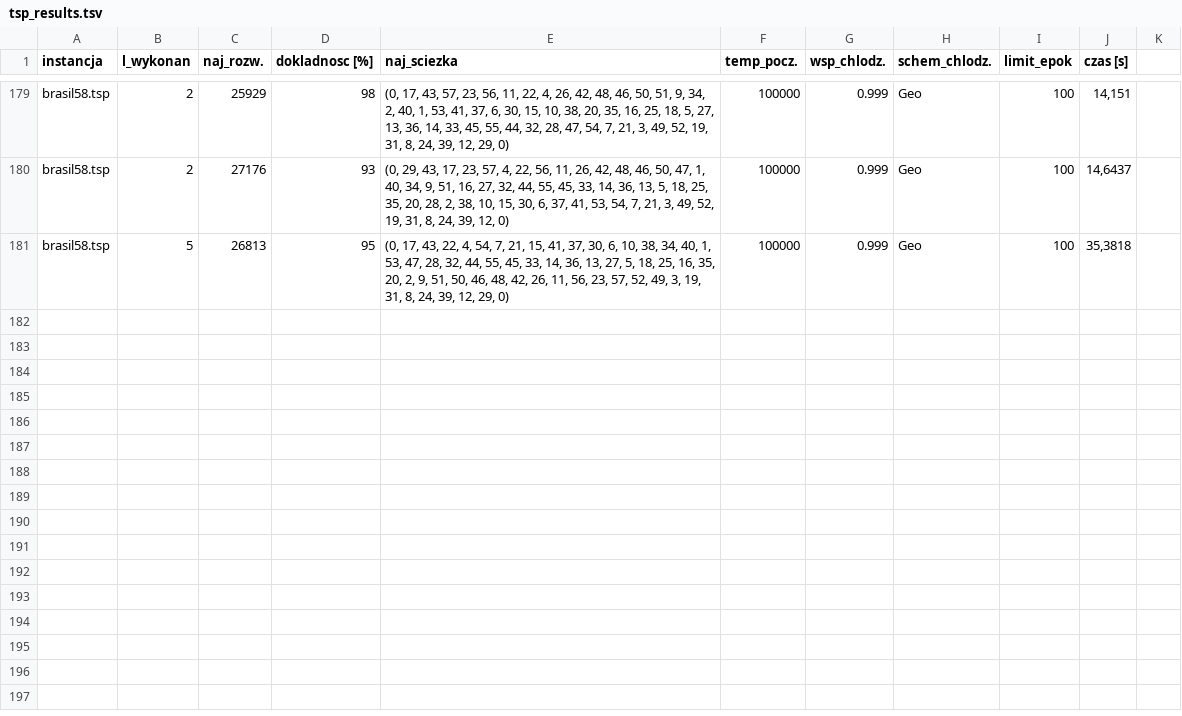
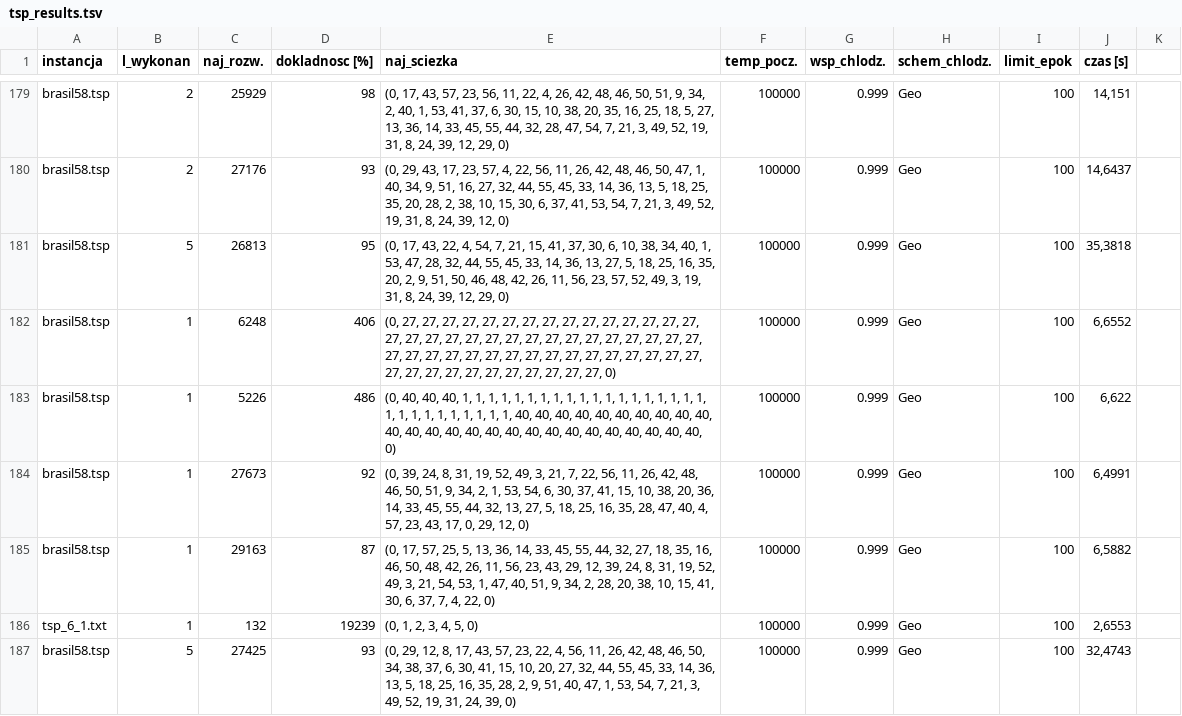
Before and after one commit to macie-kk/PEA, a TSV file: 3. Simulated Annealing/output/tsp_results.tsv, drawn as a sheet; only a part is shown, gaps mark what is left out; the diff covers the shown part only.

```diff
--- a/3. Simulated Annealing/output/tsp_results.tsv
+++ b/3. Simulated Annealing/output/tsp_results.tsv
@@ -181 +181,7 @@ brasil58.tsp	2	27176	93	(0, 29, 43, 17, 23, 57, 4, 22, 56, 11, 26, 42, 48, 46, 5
 brasil58.tsp	5	26813	95	(0, 17, 43, 22, 4, 54, 7, 21, 15, 41, 37, 30, 6, 10, 38, 34, 40, 1, 53, 47, 28, 32, 44, 55, 45, 33, 14, 36, 13, 27, 5, 18, 25, 16, 35, 20, 2, 9, 51, 50, 46, 48, 42, 26, 11, 56, 23, 57, 52, 49, 3, 19, 31, 8, 24, 39, 12, 29, 0)	100000	0.999	Geo	100	35,3818	
+brasil58.tsp	1	6248	406	(0, 27, 27, 27, 27, 27, 27, 27, 27, 27, 27, 27, 27, 27, 27, 27, 27, 27, 27, 27, 27, 27, 27, 27, 27, 27, 27, 27, 27, 27, 27, 27, 27, 27, 27, 27, 27, 27, 27, 27, 27, 27, 27, 27, 27, 27, 27, 27, 27, 27, 27, 27, 27, 27, 27, 27, 27, 27, 27, 0)	100000	0.999	Geo	100	6,6552	
+brasil58.tsp	1	5226	486	(0, 40, 40, 40, 1, 1, 1, 1, 1, 1, 1, 1, 1, 1, 1, 1, 1, 1, 1, 1, 1, 1, 1, 1, 1, 1, 1, 1, 1, 1, 1, 1, 1, 40, 40, 40, 40, 40, 40, 40, 40, 40, 40, 40, 40, 40, 40, 40, 40, 40, 40, 40, 40, 40, 40, 40, 40, 40, 40, 0)	100000	0.999	Geo	100	6,622	
+brasil58.tsp	1	27673	92	(0, 39, 24, 8, 31, 19, 52, 49, 3, 21, 7, 22, 56, 11, 26, 42, 48, 46, 50, 51, 9, 34, 2, 1, 53, 54, 6, 30, 37, 41, 15, 10, 38, 20, 36, 14, 33, 45, 55, 44, 32, 13, 27, 5, 18, 25, 16, 35, 28, 47, 40, 4, 57, 23, 43, 17, 0, 29, 12, 0)	100000	0.999	Geo	100	6,4991	
+brasil58.tsp	1	29163	87	(0, 17, 57, 25, 5, 13, 36, 14, 33, 45, 55, 44, 32, 27, 18, 35, 16, 46, 50, 48, 42, 26, 11, 56, 23, 43, 29, 12, 39, 24, 8, 31, 19, 52, 49, 3, 21, 54, 53, 1, 47, 40, 51, 9, 34, 2, 28, 20, 38, 10, 15, 41, 30, 6, 37, 7, 4, 22, 0)	100000	0.999	Geo	100	6,5882	
+tsp_6_1.txt	1	132	19239	(0, 1, 2, 3, 4, 5, 0)	100000	0.999	Geo	100	2,6553	
+brasil58.tsp	5	27425	93	(0, 29, 12, 8, 17, 43, 57, 23, 22, 4, 56, 11, 26, 42, 48, 46, 50, 34, 38, 37, 6, 30, 41, 15, 10, 20, 27, 32, 44, 55, 45, 33, 14, 36, 13, 5, 18, 25, 16, 35, 28, 2, 9, 51, 40, 47, 1, 53, 54, 7, 21, 3, 49, 52, 19, 31, 24, 39, 0)	100000	0.999	Geo	100	32,4743	
```
Also changed, not shown: 5 added rows elsewhere in this file, 4 other files.
